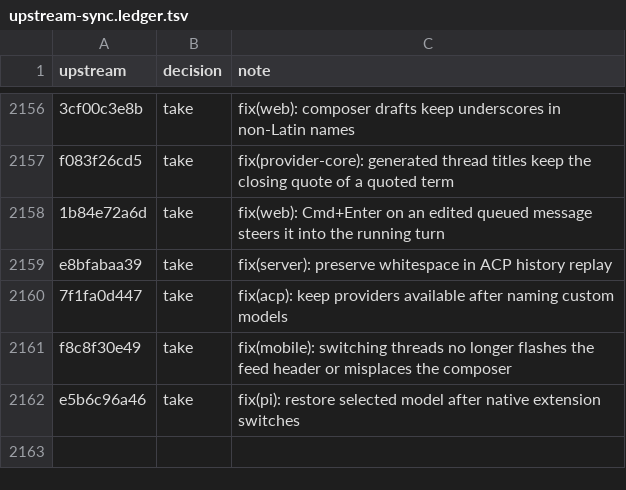
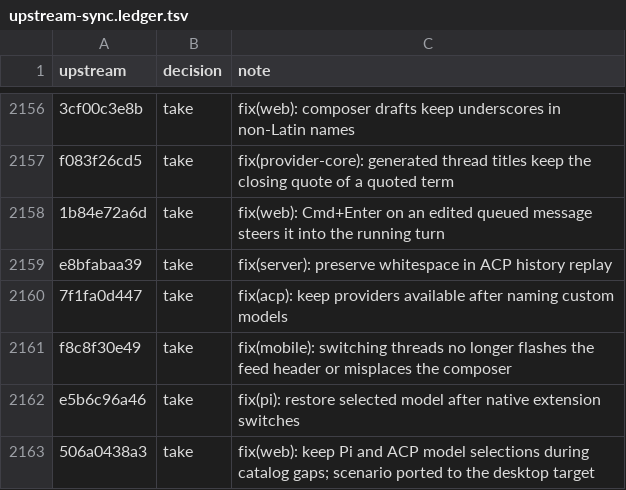
Before and after one commit to aislopware/onicode, a TSV file: scripts/upstream-sync.ledger.tsv, drawn as a sheet; only a part is shown, gaps mark what is left out.

Commit message:
fix(web): keep Pi and ACP model selections during catalog gaps (#37528)
Ported from pingdotgg/t3code@506a0438a3.

Co-authored-by: Julius Marminge <julius0216@outlook.com>

```diff
--- a/scripts/upstream-sync.ledger.tsv
+++ b/scripts/upstream-sync.ledger.tsv
@@ -2162 +2162,2 @@ f8c8f30e49	take	fix(mobile): switching threads no longer flashes the feed header
 e5b6c96a46	take	fix(pi): restore selected model after native extension switches
+506a0438a3	take	fix(web): keep Pi and ACP model selections during catalog gaps; scenario ported to the desktop target
```
Also changed, not shown: 8 other files.
